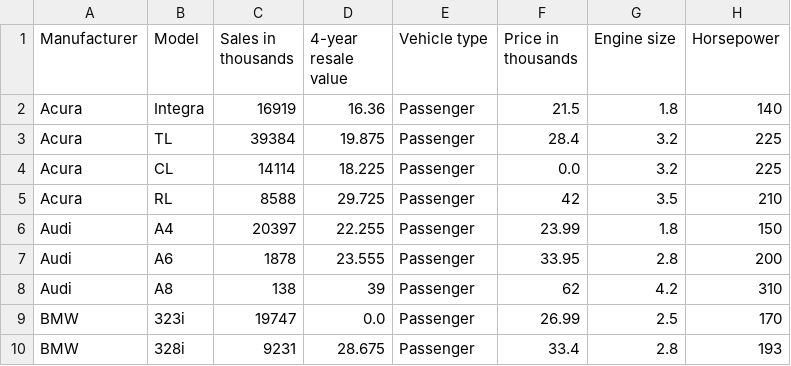
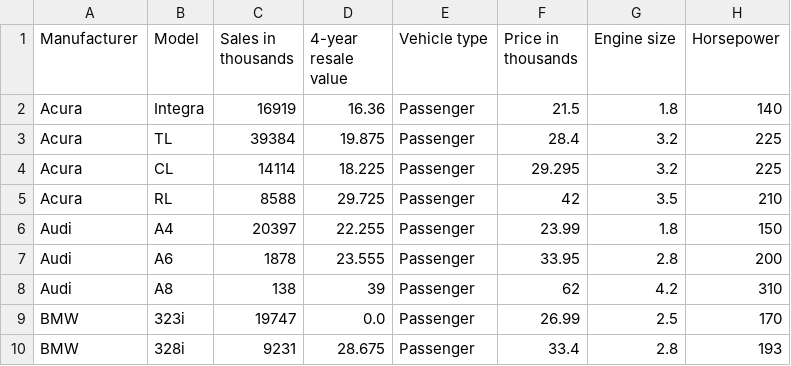
Before and after one commit to ExceptionMaster/proyecto-java-2c-ic2-1, a CSV file: data/Coches.csv, drawn as a sheet; only a part is shown; the diff names each change by its address in the sheet, - before the commit and + after, or states it on an @@ line.

```diff
--- a/data/Coches.csv
+++ b/data/Coches.csv
-F4 (Price in thousands): 0.0
+F4 (Price in thousands): 29.295
```
Also changed, not shown: 7 other files.
